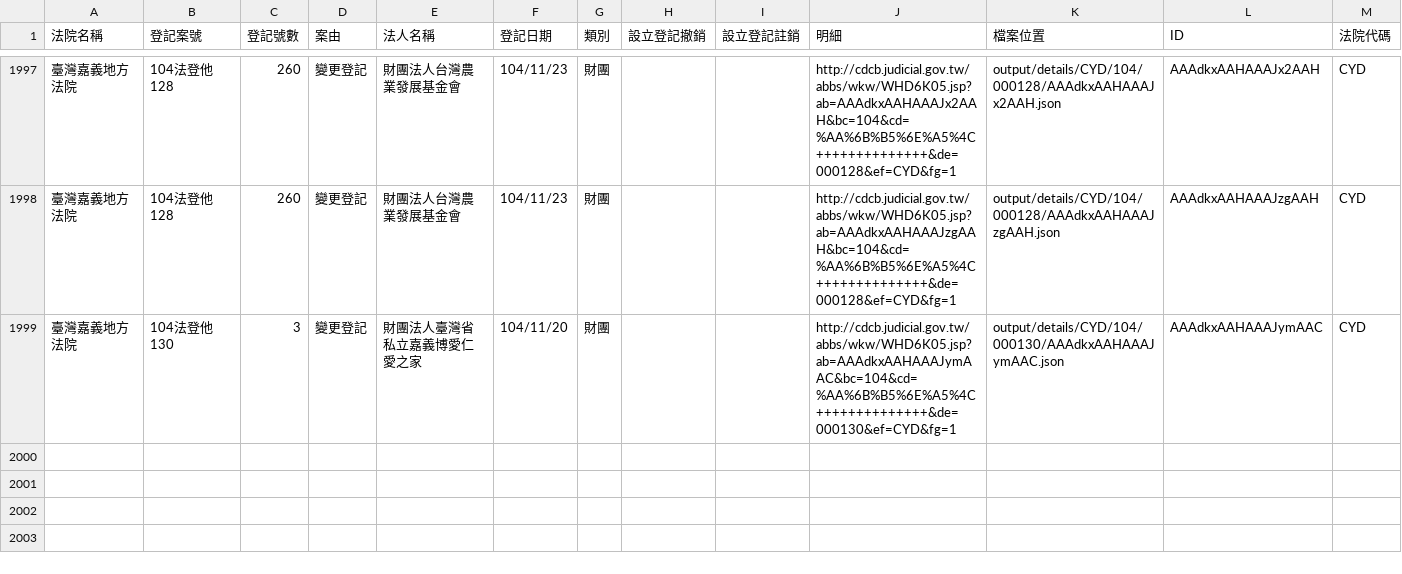
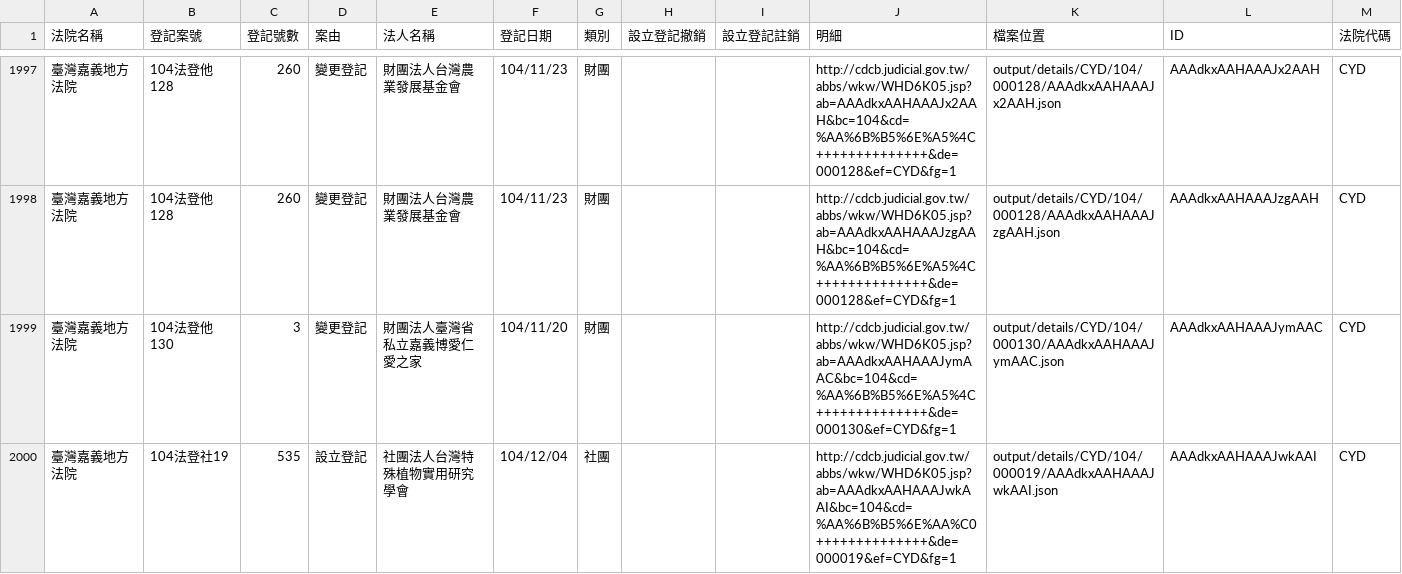
Before and after one commit to taichunmin/foundationtw, a CSV file: output/lists/CYD.csv, drawn as a sheet; only a part is shown, gaps mark what is left out.

```diff
--- a/output/lists/CYD.csv
+++ b/output/lists/CYD.csv
@@ -1999 +1999,2 @@
 臺灣嘉義地方法院,104法登他130,3,變更登記,財團法人臺灣省私立嘉義博愛仁愛之家,104/11/20,財團,,,http://cdcb.judicial.gov.tw/abbs/wkw/WHD6K05.jsp?ab=AAAdkxAAHAAAJymAAC&bc=104&cd=%AA%6B%B5%6E%A5%4C++++++++++++++&de=000130&ef=CYD&fg=1,output/details/CYD/104/000130/AAAdkxAAHAAAJymAAC.json,AAAdkxAAHAAAJymAAC,CYD
+臺灣嘉義地方法院,104法登社19,535,設立登記,社團法人台灣特殊植物實用研究學會,104/12/04,社團,,,http://cdcb.judicial.gov.tw/abbs/wkw/WHD6K05.jsp?ab=AAAdkxAAHAAAJwkAAI&bc=104&cd=%AA%6B%B5%6E%AA%C0++++++++++++++&de=000019&ef=CYD&fg=1,output/details/CYD/104/000019/AAAdkxAAHAAAJwkAAI.json,AAAdkxAAHAAAJwkAAI,CYD
```
Also changed, not shown: output/lists/HLD.csv, output/lists/KLD.csv, 46 other files.
